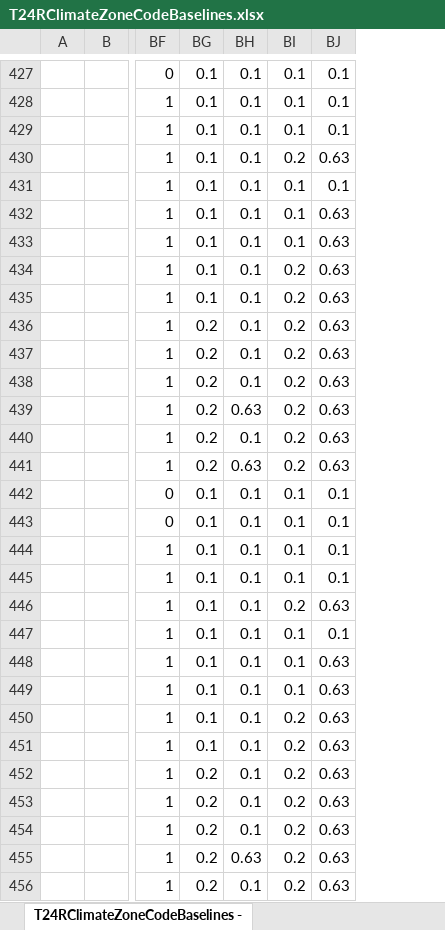
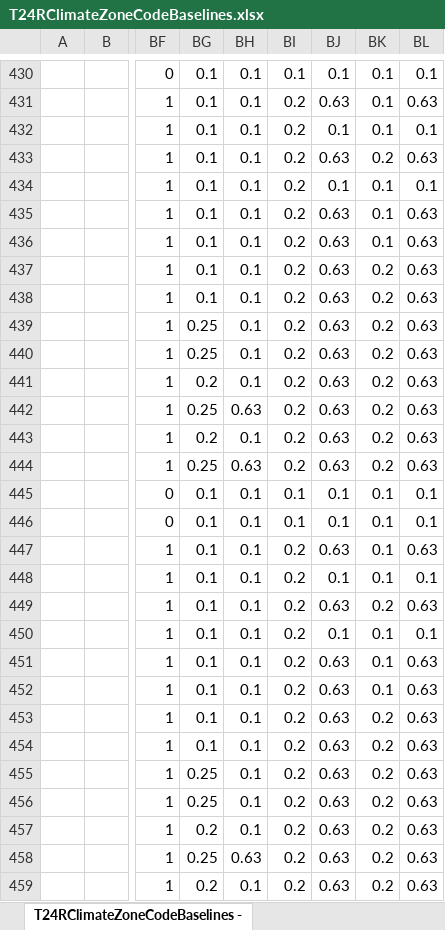
Before and after one commit to joesinger12/Test-Mirror-Workflow, an Excel workbook: Documentation/T24Res/T24RClimateZoneCodeBaselines.xlsx, sheet T24RClimateZoneCodeBaselines -, drawn as a sheet; only a part is shown, gaps mark what is left out; values as stored, in another font and other column widths than the file's, no cell formats; addresses are those after the commit; the diff covers the shown part only; the diff names each change by its address in the sheet, - before the commit and + after, or states it on an @@ line.

```diff
--- a/Documentation/T24Res/T24RClimateZoneCodeBaselines.xlsx (sheet T24RClimateZoneCodeBaselines -)
+++ b/Documentation/T24Res/T24RClimateZoneCodeBaselines.xlsx (sheet T24RClimateZoneCodeBaselines -)
+column BK, rows 430-459: 0.1 | 0.1 | 0.1 | 0.2 | 0.1 | 0.1 | 0.1 | 0.2 | 0.2 | 0.2 | 0.2 | 0.2 | 0.2 | 0.2 | 0.2 | 0.1 | 0.1 | 0.1 | 0.1 | 0.2 | 0.1 | 0.1 | 0.1 | 0.2 | 0.2 | 0.2 | 0.2 | 0.2 | 0.2 | 0.2
+column BL, rows 430-459: 0.1 | 0.63 | 0.1 | 0.63 | 0.1 | 0.63 | 0.63 | 0.63 | 0.63 | 0.63 | 0.63 | 0.63 | 0.63 | 0.63 | 0.63 | 0.1 | 0.1 | 0.63 | 0.1 | 0.63 | 0.1 | 0.63 | 0.63 | 0.63 | 0.63 | 0.63 | 0.63 | 0.63 | 0.63 | 0.63
-BI431:BI432: 0.1
+BI431:BI432: 0.2
-BJ431: 0.1
+BJ431: 0.63
-BI434:BI436: 0.1
+BI434:BI436: 0.2
-BG439:BG440: 0.2
+BG439:BG440: 0.25
-BG442: 0.2
+BG442: 0.25
-BG444: 0.2
+BG444: 0.25
-BI447:BI448: 0.1
+BI447:BI448: 0.2
-BJ447: 0.1
+BJ447: 0.63
-BI450:BI452: 0.1
+BI450:BI452: 0.2
-BG455:BG456: 0.2
+BG455:BG456: 0.25
-BG458: 0.2
+BG458: 0.25
```
Also changed, not shown: 3 added rows, 16 removed rows and 112 edited cells elsewhere in this sheet, cell formats, formulas that keep their value, 2 other files.
